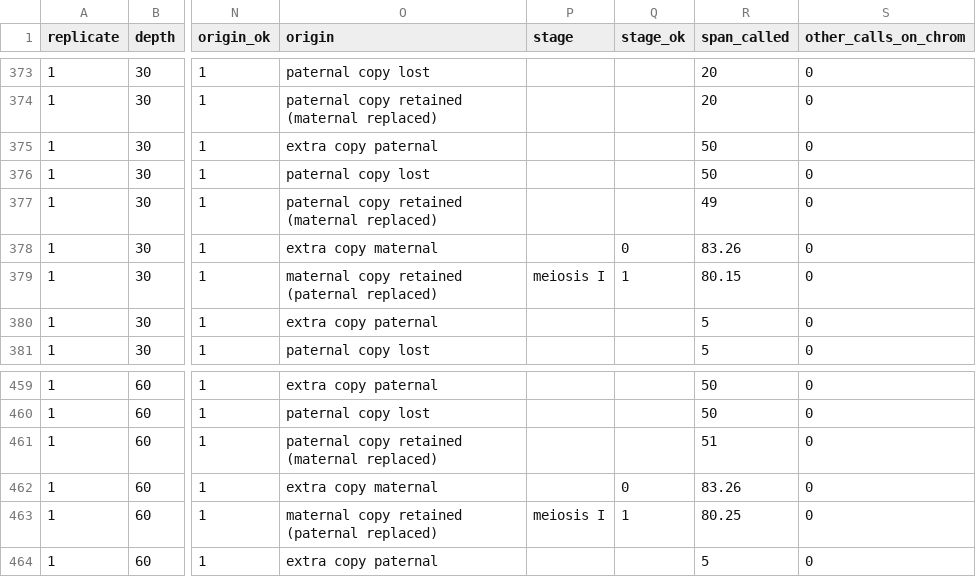
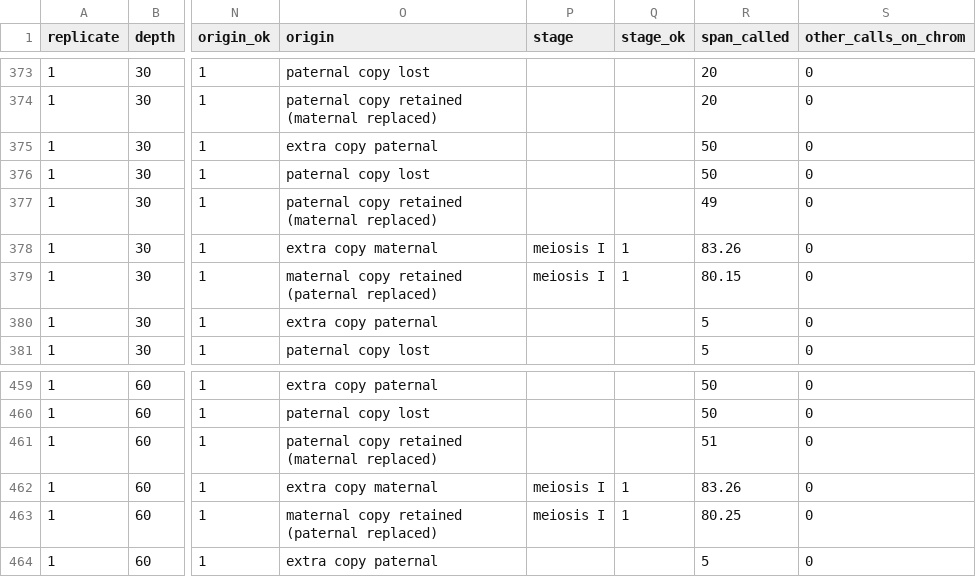
Before and after one commit to jlanej/triokaryo, a TSV file: docs/calibration/calibration.tsv, drawn as a sheet; only a part is shown, gaps mark what is left out; the diff covers the shown part only; the diff names each change by its address in the sheet, - before the commit and + after, or states it on an @@ line.

```diff
--- a/docs/calibration/calibration.tsv
+++ b/docs/calibration/calibration.tsv
-P378 (stage): (empty)
+P378 (stage): meiosis I
-Q378 (stage_ok): 0
+Q378 (stage_ok): 1
-P462 (stage): (empty)
+P462 (stage): meiosis I
-Q462 (stage_ok): 0
+Q462 (stage_ok): 1
```
Also changed, not shown: 10 edited cells elsewhere in this file, 5 other files.
